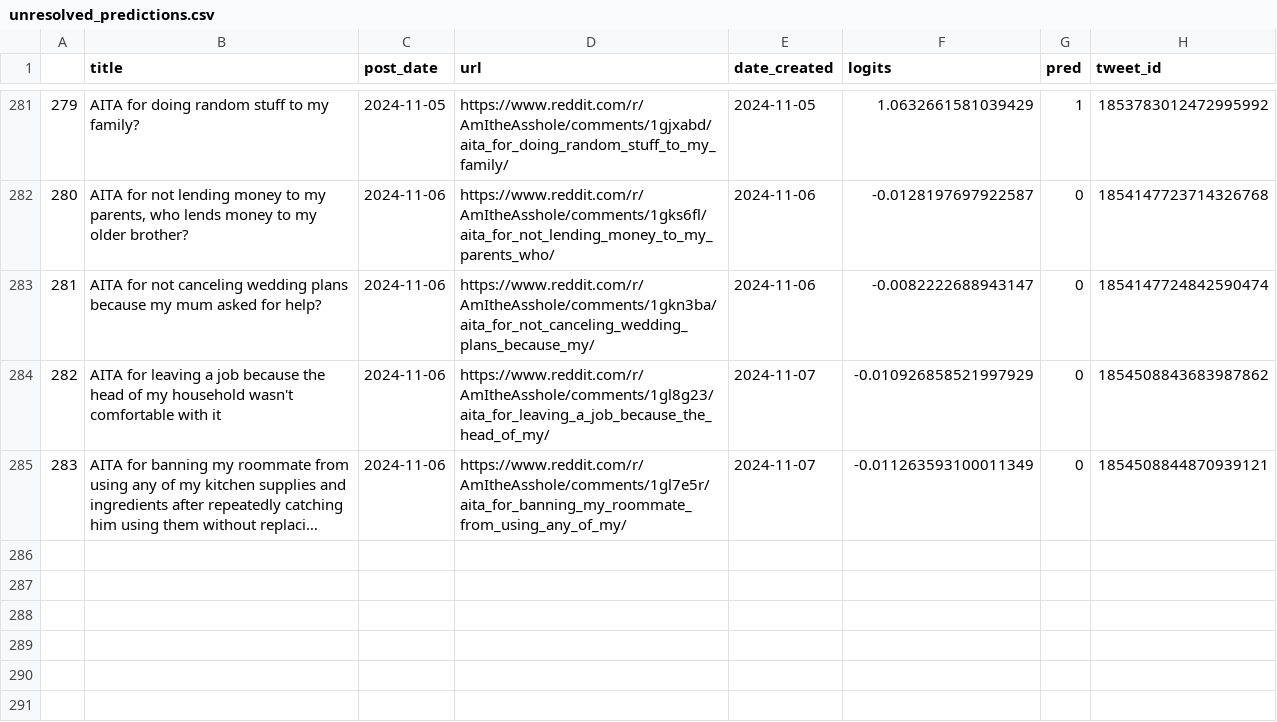
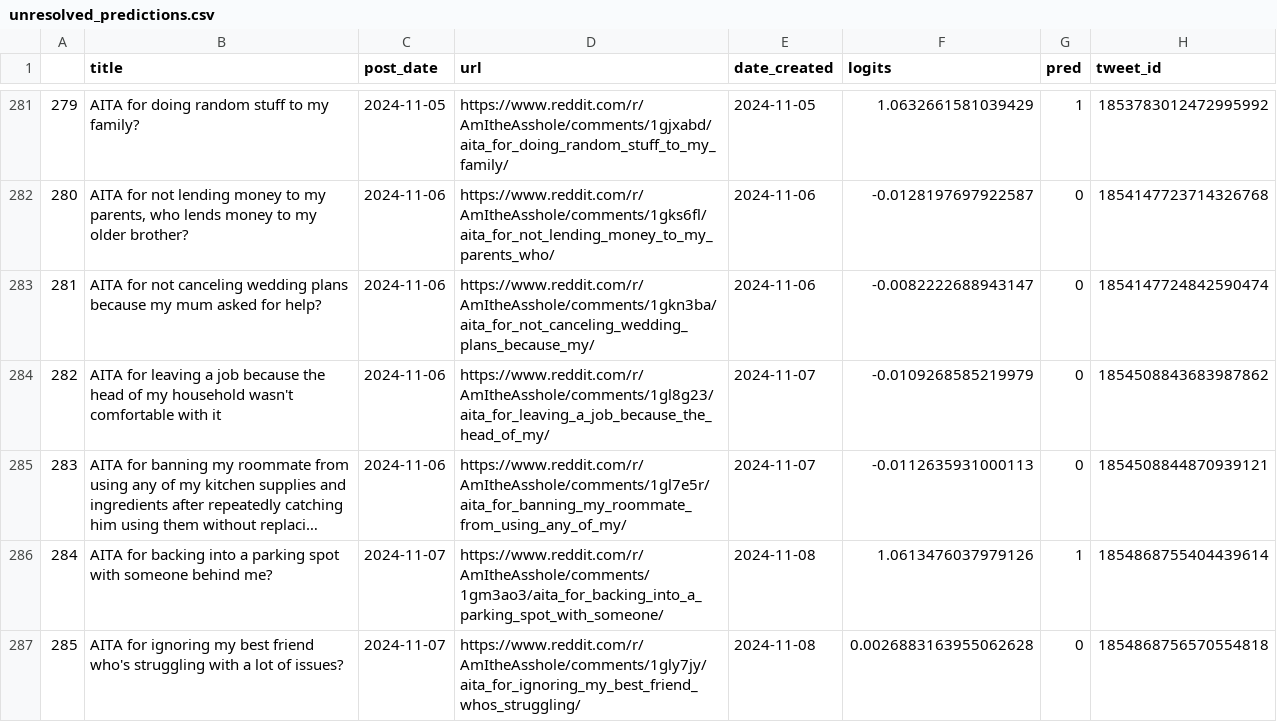
Before and after one commit to walkerped/aita_kaggle_app_tracking, a CSV file: app_tracking/prediction_sheets/unresolved_predictions.csv, drawn as a sheet; only a part is shown, gaps mark what is left out; long unchanged cells end in …; the diff names each change by its address in the sheet, - before the commit and + after, or states it on an @@ line.

Commit message:
kaggle update tracking sheets

```diff
--- a/app_tracking/prediction_sheets/unresolved_predictions.csv
+++ b/app_tracking/prediction_sheets/unresolved_predictions.csv
-F284 (logits): -0.010926858521997929
+F284 (logits): -0.0109268585219979
-F285 (logits): -0.011263593100011349
+F285 (logits): -0.0112635931000113
+row 286: 284 | AITA for backing into a parking spot with someone behind me? | 2024-11-07 | https://www.reddit.com/r/AmItheAsshole/comments/1gm3ao3/aita_for_backing_into_a_parking_spot_with_someone/ | 2024-11-08 | 1.0613476037979126 | 1 | 1854868755404439614
+row 287: 285 | AITA for ignoring my best friend who's struggling with a lot of issues? | 2024-11-07 | https://www.reddit.com/r/AmItheAsshole/comments/1gly7jy/aita_for_ignoring_my_best_friend_whos_struggling/ | 2024-11-08 | 0.0026883163955062628 | 0 | 1854868756570554818
```
Also changed, not shown: 3 other files.
